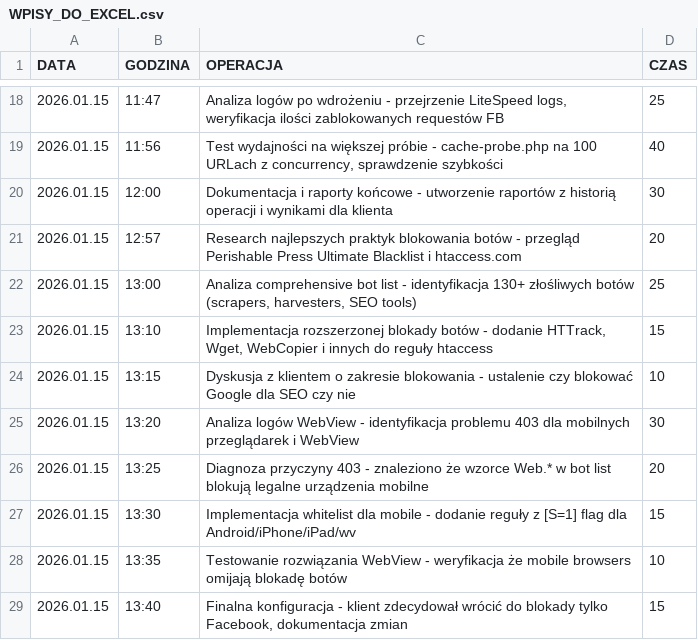
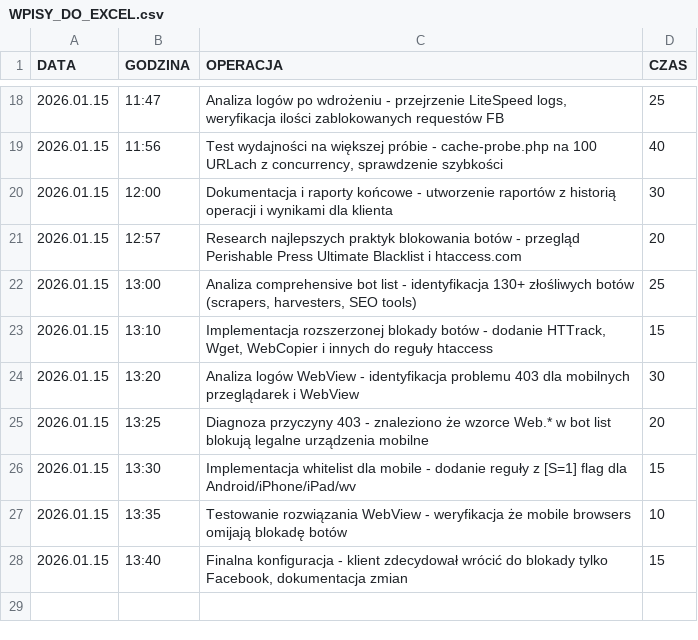
Before and after one commit to Pilarusen/ls-cache-script-checking-website, a CSV file: dziennik działań/WPISY_DO_EXCEL.csv, drawn as a sheet; only a part is shown, gaps mark what is left out.

Commit message:
update logi

```diff
--- a/dziennik działań/WPISY_DO_EXCEL.csv
+++ b/dziennik działań/WPISY_DO_EXCEL.csv
@@ -23,3 +23,2 @@ DATA;GODZINA;OPERACJA;CZAS
 2026.01.15;13:10;Implementacja rozszerzonej blokady botów - dodanie HTTrack, Wget, WebCopier i innych do reguły htaccess;15
-2026.01.15;13:15;Dyskusja z klientem o zakresie blokowania - ustalenie czy blokować Google dla SEO czy nie;10
 2026.01.15;13:20;Analiza logów WebView - identyfikacja problemu 403 dla mobilnych przeglądarek i WebView;30
```
